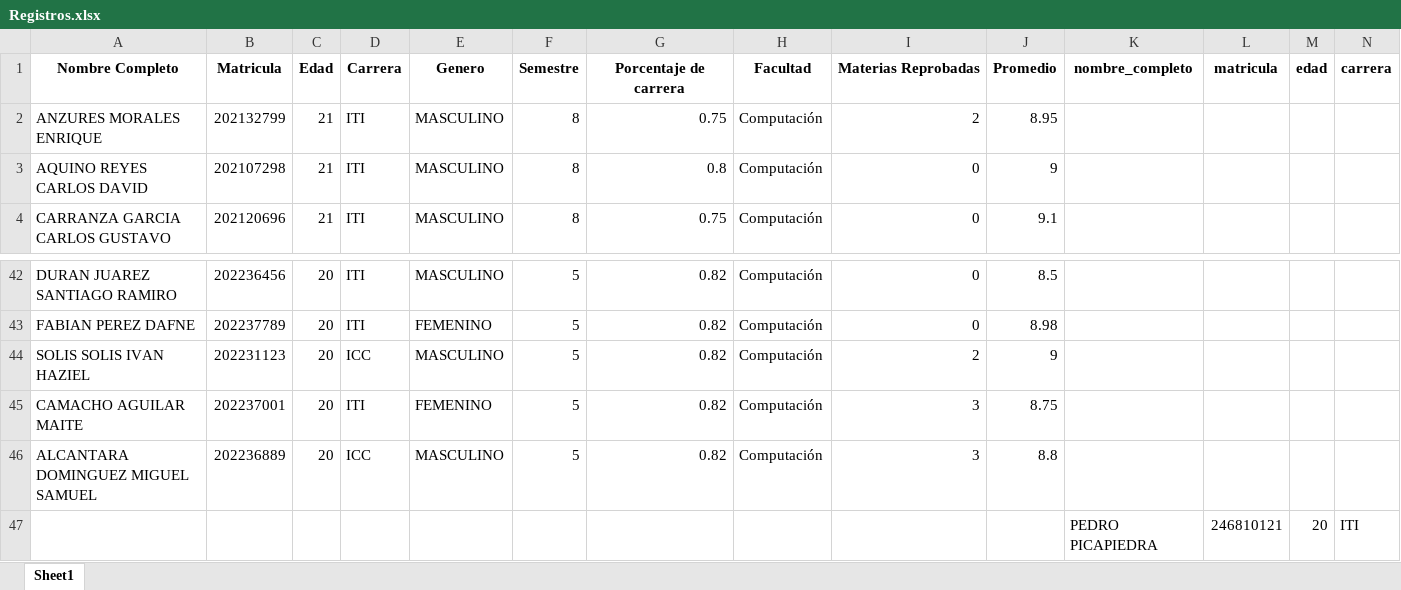
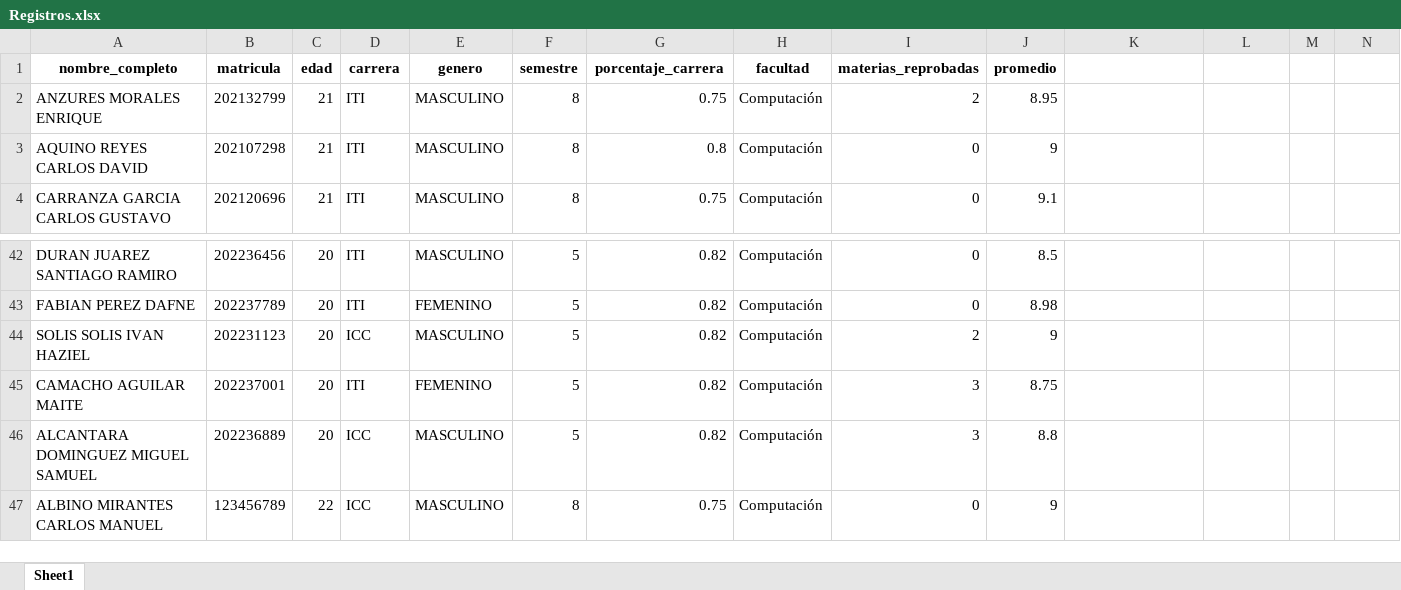
Before and after one commit to GabLopezAl/ModelosDesarrolloWeb, an Excel workbook: CRUD/Registros.xlsx, sheet Sheet1, drawn as a sheet; only a part is shown, gaps mark what is left out; values as stored, in another font and other column widths than the file's, no borders; removed rows and columns are numbered as before the commit, all else as after; rows hold the shown columns only; the diff names each change by its address in the sheet, - before the commit and + after, or states it on an @@ line.

```diff
--- a/CRUD/Registros.xlsx (sheet Sheet1)
+++ b/CRUD/Registros.xlsx (sheet Sheet1)
-row 1: Nombre Completo | Matricula | Edad | Carrera | Genero | Semestre | Porcentaje de carrera | Facultad | Materias Reprobadas | Promedio | nombre_completo | matricula | edad | carrera
+row 1: nombre_completo | matricula | edad | carrera | genero | semestre | porcentaje_carrera | facultad | materias_reprobadas | promedio
-row 47:  |  |  |  |  |  |  |  |  |  | PEDRO PICAPIEDRA | 246810121 | 20 | ITI
+row 47: ALBINO MIRANTES CARLOS MANUEL | 123456789 | 22 | ICC | MASCULINO | 8 | 0.75 | Computación | 0 | 9
```
Also changed, not shown: 1 other file.
